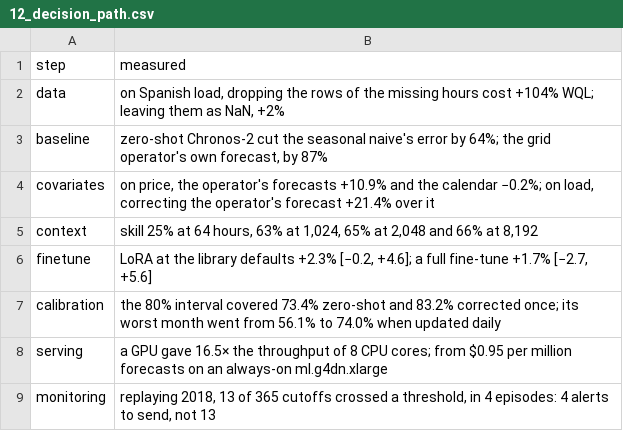
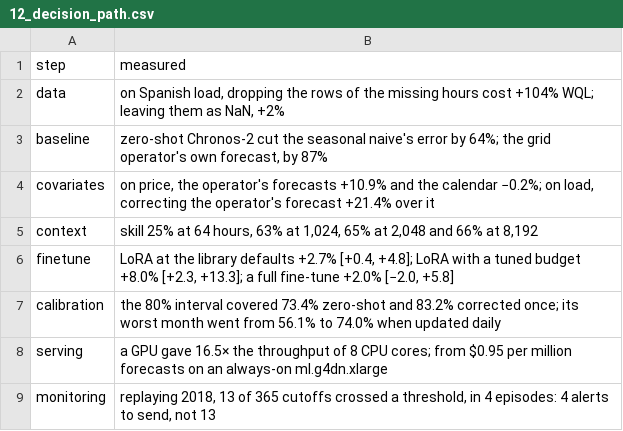
Before and after one commit to epjover/chronos2-in-practice, a CSV file: results/12_decision_path.csv, drawn as a sheet.

```diff
--- a/results/12_decision_path.csv
+++ b/results/12_decision_path.csv
@@ -5,3 +5,3 @@ covariates,"on price, the operator's forecasts +10.9% and the calendar −0.2%;
 context,"skill 25% at 64 hours, 63% at 1,024, 65% at 2,048 and 66% at 8,192"
-finetune,"LoRA at the library defaults +2.3% [−0.2, +4.6]; a full fine-tune +1.7% [−2.7, +5.6]"
+finetune,"LoRA at the library defaults +2.7% [+0.4, +4.8]; LoRA with a tuned budget +8.0% [+2.3, +13.3]; a full fine-tune +2.0% [−2.0, +5.8]"
 calibration,the 80% interval covered 73.4% zero-shot and 83.2% corrected once; its worst month went from 56.1% to 74.0% when updated daily
```
Also changed, not shown: results/12_series_summary.csv, 6 other files.
